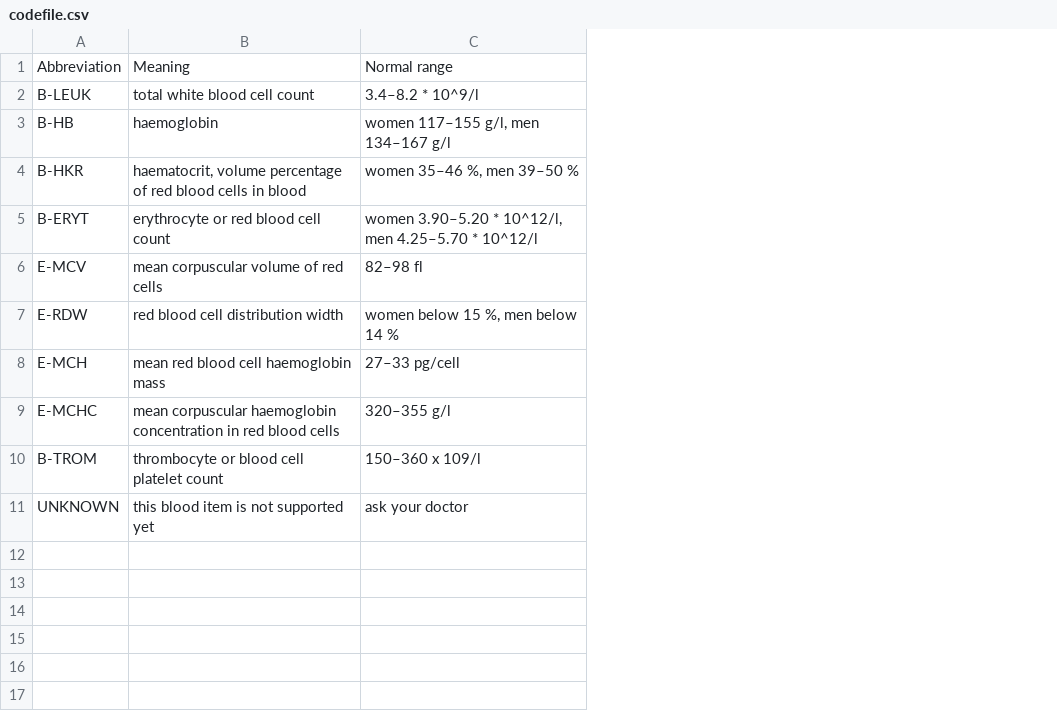
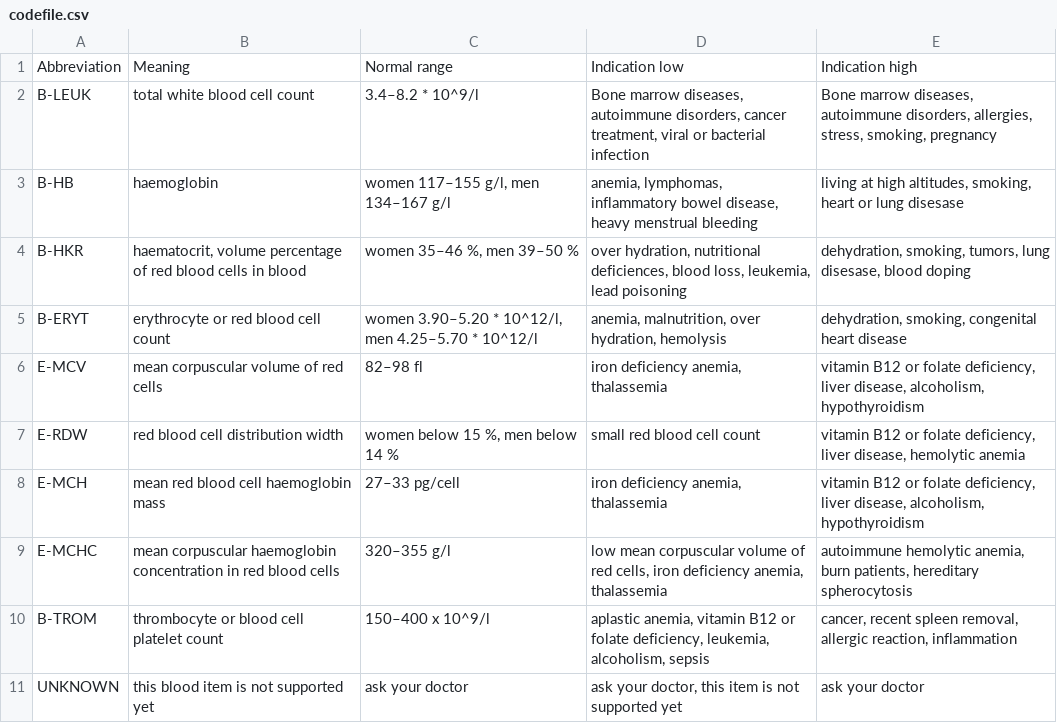
Before and after one commit to solasuo/SoftwareDevelopmentMethods, a CSV file: Bloodecode/codefile.csv, drawn as a sheet; the diff names each change by its address in the sheet, - before the commit and + after, or states it on an @@ line.

```diff
--- a/Bloodecode/codefile.csv
+++ b/Bloodecode/codefile.csv
+column D, rows 1-11: Indication low | Bone marrow diseases, autoimmune disorders, cancer treatment, viral or bacterial infection | anemia, lymphomas, inflammatory bowel disease, heavy menstrual bleeding | over hydration, nutritional deficiences, blood loss, leukemia, lead poisoning | anemia, malnutrition, over hydration, hemolysis | iron deficiency anemia, thalassemia | small red blood cell count | iron deficiency anemia, thalassemia | low mean corpuscular volume of red cells, iron deficiency anemia, thalassemia | aplastic anemia, vitamin B12 or folate deficiency, leukemia, alcoholism, sepsis | ask your doctor, this item is not supported yet
+column E, rows 1-11: Indication high | Bone marrow diseases, autoimmune disorders, allergies, stress, smoking, pregnancy | living at high altitudes, smoking, heart or lung disesase | dehydration, smoking, tumors, lung disesase, blood doping | dehydration, smoking, congenital heart disease | vitamin B12 or folate deficiency, liver disease, alcoholism, hypothyroidism | vitamin B12 or folate deficiency, liver disease, hemolytic anemia | vitamin B12 or folate deficiency, liver disease, alcoholism, hypothyroidism | autoimmune hemolytic anemia, burn patients, hereditary spherocytosis | cancer, recent spleen removal, allergic reaction, inflammation | ask your doctor
-C10: 150–360 x 109/l
+C10: 150–400 x 10^9/l
```
Also changed, not shown: 12 other files.
